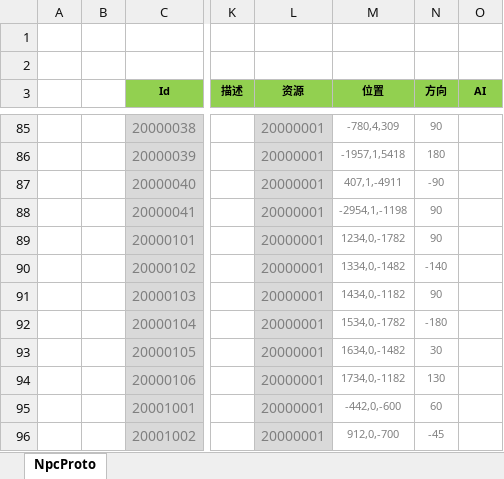
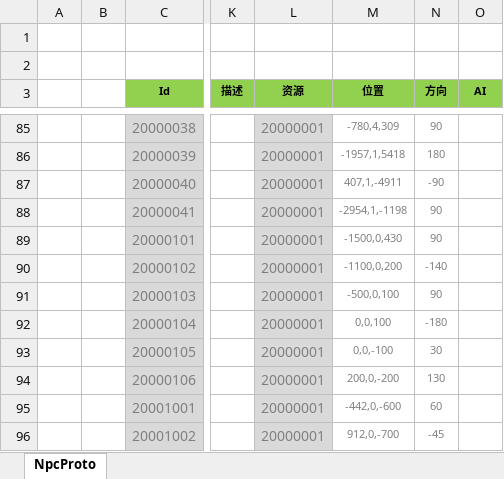
Before and after one commit to csyinghuochong/mengjing, an Excel workbook: Unity/Assets/Config/Excel/NpcConfig.xlsx, sheet NpcProto, drawn as a sheet; only a part is shown, gaps mark what is left out; values as stored, in another font and other column widths than the file's, no borders; the diff names each change by its address in the sheet, - before the commit and + after, or states it on an @@ line.

```diff
--- a/Unity/Assets/Config/Excel/NpcConfig.xlsx (sheet NpcProto)
+++ b/Unity/Assets/Config/Excel/NpcConfig.xlsx (sheet NpcProto)
-M89 (位置): 1234,0,-1782
+M89 (位置): -1500,0,430
-M90 (位置): 1334,0,-1482
+M90 (位置): -1100,0,200
-M91 (位置): 1434,0,-1182
+M91 (位置): -500,0,100
-M92 (位置): 1534,0,-1782
+M92 (位置): 0,0,100
-M93 (位置): 1634,0,-1482
+M93 (位置): 0,0,-100
-M94 (位置): 1734,0,-1182
+M94 (位置): 200,0,-200
```
Also changed, not shown: 7 other files.
